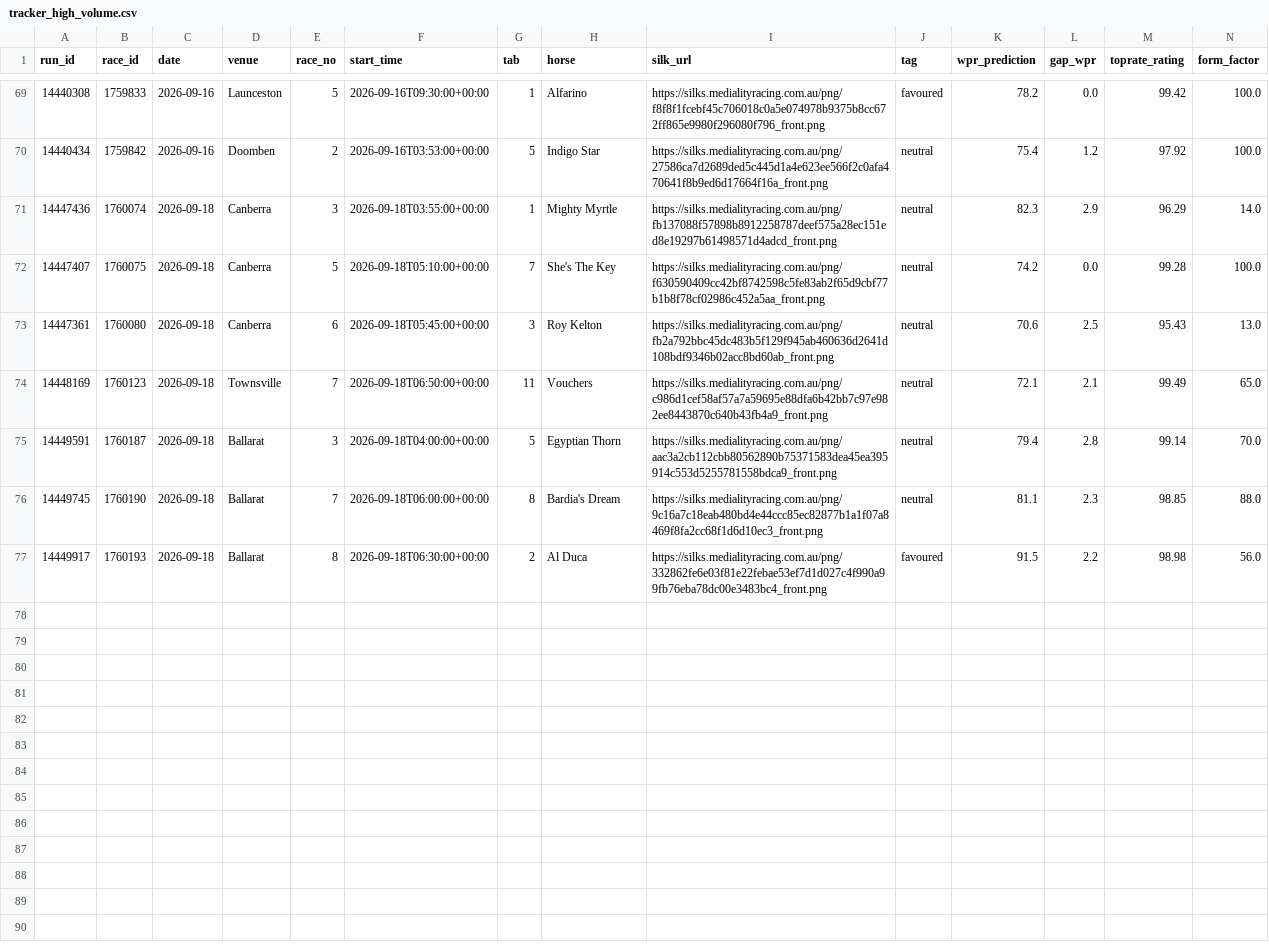
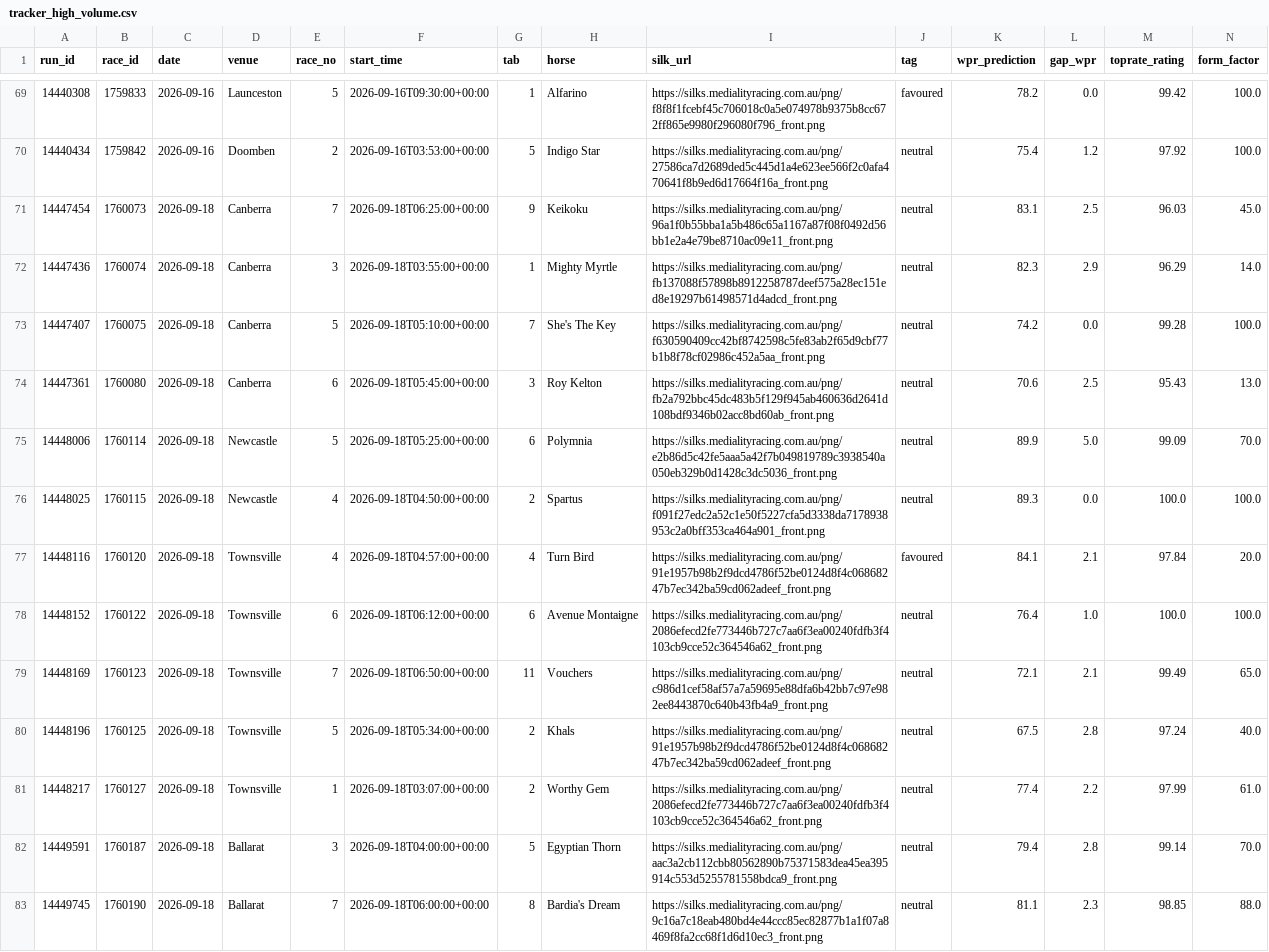
Before and after one commit to mattdwyer01/TopRate, a CSV file: tracker_high_volume.csv, drawn as a sheet; only a part is shown, gaps mark what is left out; the shorter side is filled out with more unchanged rows; rows hold the shown columns only; the diff names each change by its address in the sheet, - before the commit and + after, or states it on an @@ line.

```diff
--- a/tracker_high_volume.csv
+++ b/tracker_high_volume.csv
+row 71: 14447454 | 1760073 | 2026-09-18 | Canberra | 7 | 2026-09-18T06:25:00+00:00 | 9 | Keikoku | https://silks.medialityracing.com.au/png/96a1f0b55bba1a5b486c65a1167a87f08f0492d56bb1e2a4e79be8710ac09e11_front.png | neutral | 83.1 | 2.5 | 96.03 | 45.0
+row 75: 14448006 | 1760114 | 2026-09-18 | Newcastle | 5 | 2026-09-18T05:25:00+00:00 | 6 | Polymnia | https://silks.medialityracing.com.au/png/e2b86d5c42fe5aaa5a42f7b049819789c3938540a050eb329b0d1428c3dc5036_front.png | neutral | 89.9 | 5.0 | 99.09 | 70.0
+row 76: 14448025 | 1760115 | 2026-09-18 | Newcastle | 4 | 2026-09-18T04:50:00+00:00 | 2 | Spartus | https://silks.medialityracing.com.au/png/f091f27edc2a52c1e50f5227cfa5d3338da7178938953c2a0bff353ca464a901_front.png | neutral | 89.3 | 0.0 | 100.0 | 100.0
+row 77: 14448116 | 1760120 | 2026-09-18 | Townsville | 4 | 2026-09-18T04:57:00+00:00 | 4 | Turn Bird | https://silks.medialityracing.com.au/png/91e1957b98b2f9dcd4786f52be0124d8f4c06868247b7ec342ba59cd062adeef_front.png | favoured | 84.1 | 2.1 | 97.84 | 20.0
+row 78: 14448152 | 1760122 | 2026-09-18 | Townsville | 6 | 2026-09-18T06:12:00+00:00 | 6 | Avenue Montaigne | https://silks.medialityracing.com.au/png/2086efecd2fe773446b727c7aa6f3ea00240fdfb3f4103cb9cce52c364546a62_front.png | neutral | 76.4 | 1.0 | 100.0 | 100.0
+row 80: 14448196 | 1760125 | 2026-09-18 | Townsville | 5 | 2026-09-18T05:34:00+00:00 | 2 | Khals | https://silks.medialityracing.com.au/png/91e1957b98b2f9dcd4786f52be0124d8f4c06868247b7ec342ba59cd062adeef_front.png | neutral | 67.5 | 2.8 | 97.24 | 40.0
+row 81: 14448217 | 1760127 | 2026-09-18 | Townsville | 1 | 2026-09-18T03:07:00+00:00 | 2 | Worthy Gem | https://silks.medialityracing.com.au/png/2086efecd2fe773446b727c7aa6f3ea00240fdfb3f4103cb9cce52c364546a62_front.png | neutral | 77.4 | 2.2 | 97.99 | 61.0
```
Also changed, not shown: 1 other file.
